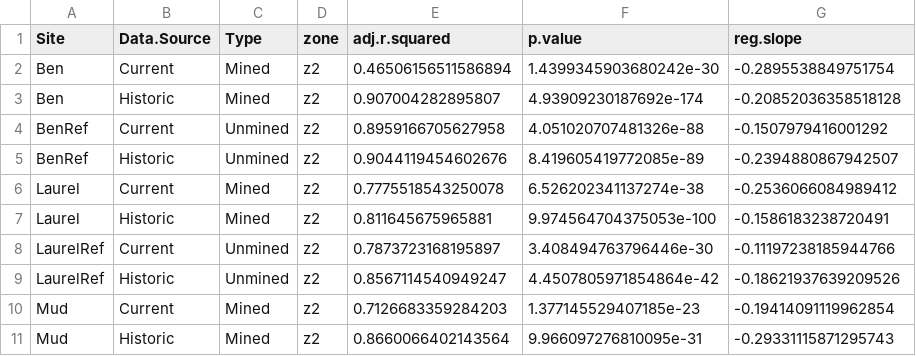
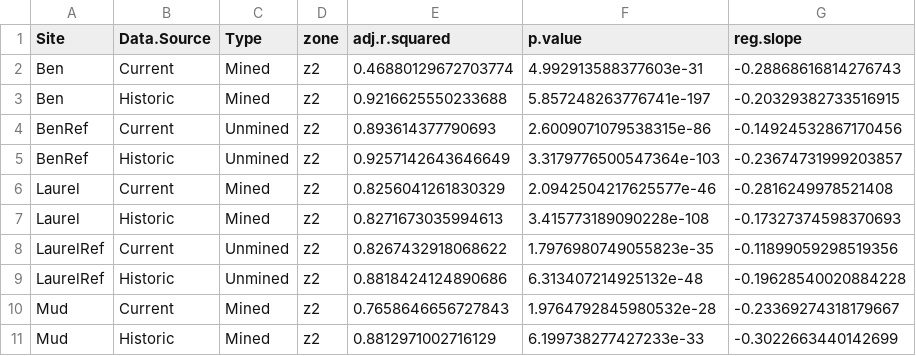
Before and after one commit to matthewross07/MTM_Geomorph, a CSV file: Figures2018/sa.zone.regressions.csv, drawn as a sheet; only a part is shown; the diff covers the shown part only.

Commit message:
Major updates to figures and zone analysis. SLowly but surely moving forward.

```diff
--- a/Figures2018/sa.zone.regressions.csv
+++ b/Figures2018/sa.zone.regressions.csv
@@ -1,11 +1,11 @@
 Site,Data.Source,Type,zone,adj.r.squared,p.value,reg.slope
-Ben,Current,Mined,z2,0.46506156511586894,1.4399345903680242e-30,-0.2895538849751754
-Ben,Historic,Mined,z2,0.907004282895807,4.93909230187692e-174,-0.20852036358518128
-BenRef,Current,Unmined,z2,0.8959166705627958,4.051020707481326e-88,-0.1507979416001292
-BenRef,Historic,Unmined,z2,0.9044119454602676,8.419605419772085e-89,-0.2394880867942507
-Laurel,Current,Mined,z2,0.7775518543250078,6.526202341137274e-38,-0.2536066084989412
-Laurel,Historic,Mined,z2,0.811645675965881,9.974564704375053e-100,-0.1586183238720491
-LaurelRef,Current,Unmined,z2,0.7873723168195897,3.408494763796446e-30,-0.11197238185944766
-LaurelRef,Historic,Unmined,z2,0.8567114540949247,4.4507805971854864e-42,-0.18621937639209526
-Mud,Current,Mined,z2,0.7126683359284203,1.377145529407185e-23,-0.19414091119962854
-Mud,Historic,Mined,z2,0.8660066402143564,9.966097276810095e-31,-0.29331115871295743
+Ben,Current,Mined,z2,0.46880129672703774,4.992913588377603e-31,-0.28868616814276743
+Ben,Historic,Mined,z2,0.9216625550233688,5.857248263776741e-197,-0.20329382733516915
+BenRef,Current,Unmined,z2,0.893614377790693,2.6009071079538315e-86,-0.14924532867170456
+BenRef,Historic,Unmined,z2,0.9257142643646649,3.3179776500547364e-103,-0.23674731999203857
+Laurel,Current,Mined,z2,0.8256041261830329,2.0942504217625577e-46,-0.2816249978521408
+Laurel,Historic,Mined,z2,0.8271673035994613,3.415773189090228e-108,-0.17327374598370693
+LaurelRef,Current,Unmined,z2,0.8267432918068622,1.7976980749055823e-35,-0.11899059298519356
+LaurelRef,Historic,Unmined,z2,0.8818424124890686,6.313407214925132e-48,-0.19628540020884228
+Mud,Current,Mined,z2,0.7658646656727843,1.9764792845980532e-28,-0.23369274318179667
+Mud,Historic,Mined,z2,0.8812971002716129,6.199738277427233e-33,-0.3022663440142699
```
Also changed, not shown: 141 edited cells elsewhere in this file, Figures2018/sa.breaks.csv, 32 other files.
